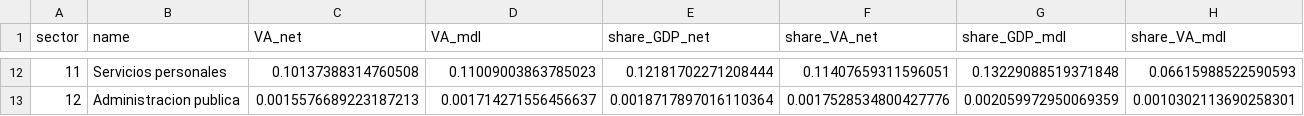
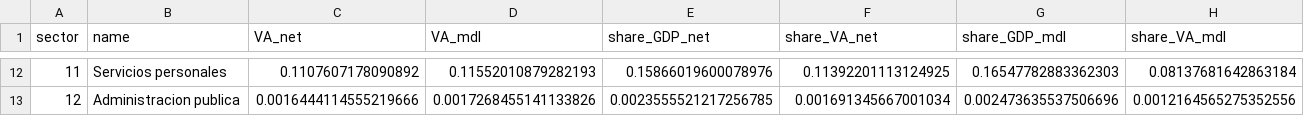
Before and after one commit to andiaz90/networks_dpmp, a CSV file: Model/julia_dynare/tables/gdp_va_shares_ex2_mfg.csv, drawn as a sheet; only a part is shown, gaps mark what is left out; the diff covers the shown part only.

```diff
--- a/Model/julia_dynare/tables/gdp_va_shares_ex2_mfg.csv
+++ b/Model/julia_dynare/tables/gdp_va_shares_ex2_mfg.csv
@@ -12,2 +12,2 @@ sector,name,VA_net,VA_mdl,share_GDP_net,share_VA_net,share_GDP_mdl,share_VA_mdl
-11,Servicios personales,0.10137388314760508,0.11009003863785023,0.12181702271208444,0.11407659311596051,0.13229088519371848,0.06615988522590593
-12,Administracion publica,0.0015576689223187213,0.001714271556456637,0.0018717897016110364,0.0017528534800427776,0.002059972950069359,0.0010302113690258301
+11,Servicios personales,0.1107607178090892,0.11552010879282193,0.15866019600078976,0.11392201113124925,0.16547782883362303,0.08137681642863184
+12,Administracion publica,0.0016444114555219666,0.0017268455141133826,0.0023555521217256785,0.001691345667001034,0.002473635537506696,0.0012164565275352556
```
Also changed, not shown: 60 edited cells elsewhere in this file, Model/julia_dynare/tables/model_output_ex2_mfg.csv, Model/julia_dynare/tables/model_output_ex2_mfg_sectoral.csv, 27 other files.
